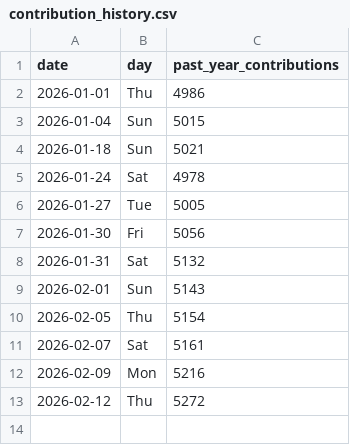
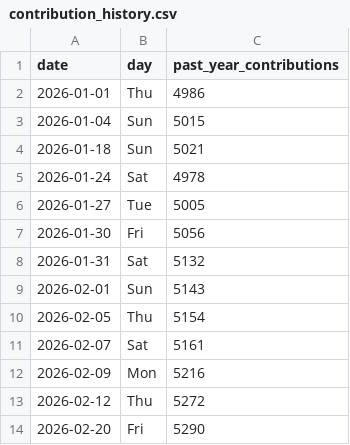
Before and after one commit to d-padmanabhan/d-padmanabhan, a CSV file: stats/contribution_history.csv, drawn as a sheet; the diff names each change by its address in the sheet, - before the commit and + after, or states it on an @@ line.

Commit message:
chore: update GitHub stats - 20260220_074855

```diff
--- a/stats/contribution_history.csv
+++ b/stats/contribution_history.csv
+row 14: 2026-02-20 | Fri | 5290
```
Also changed, not shown: 1 other file.
